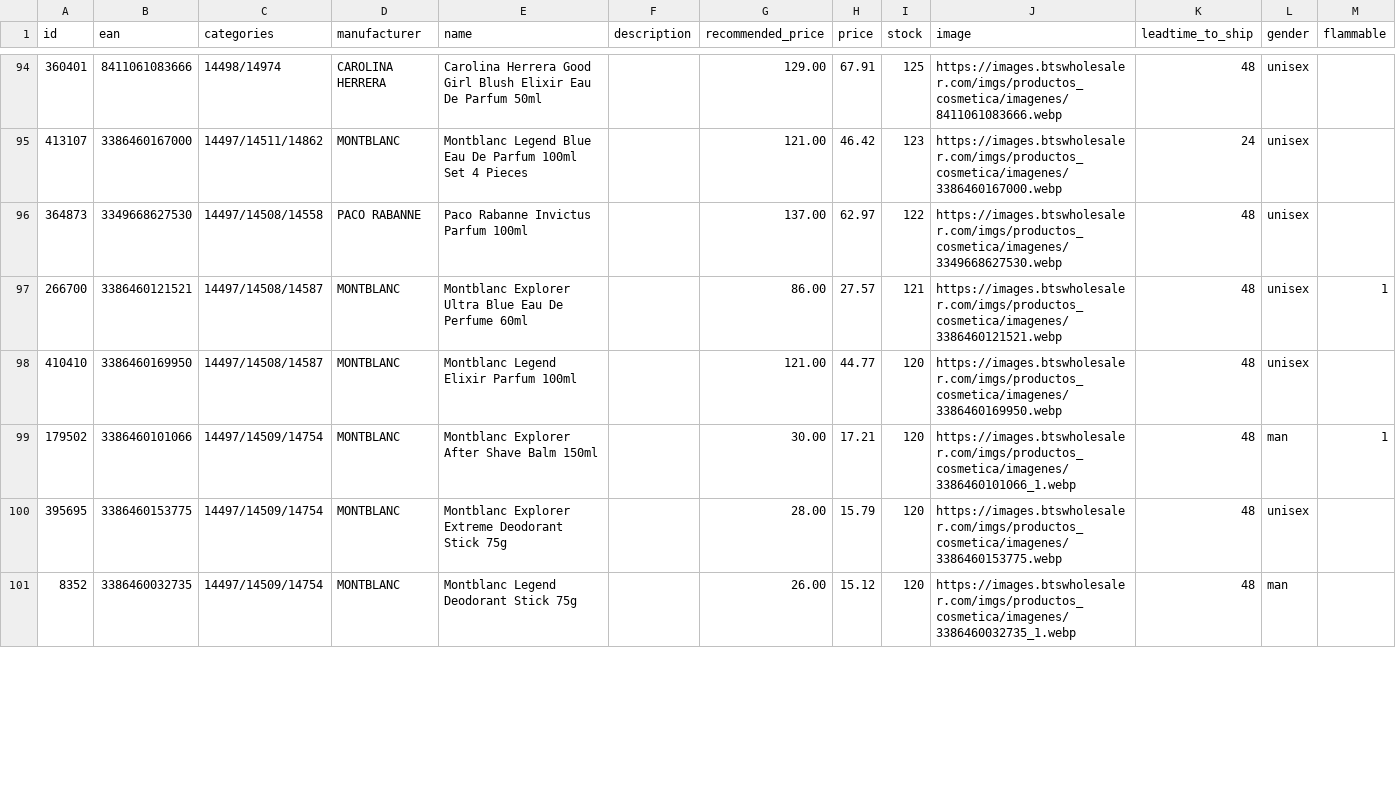
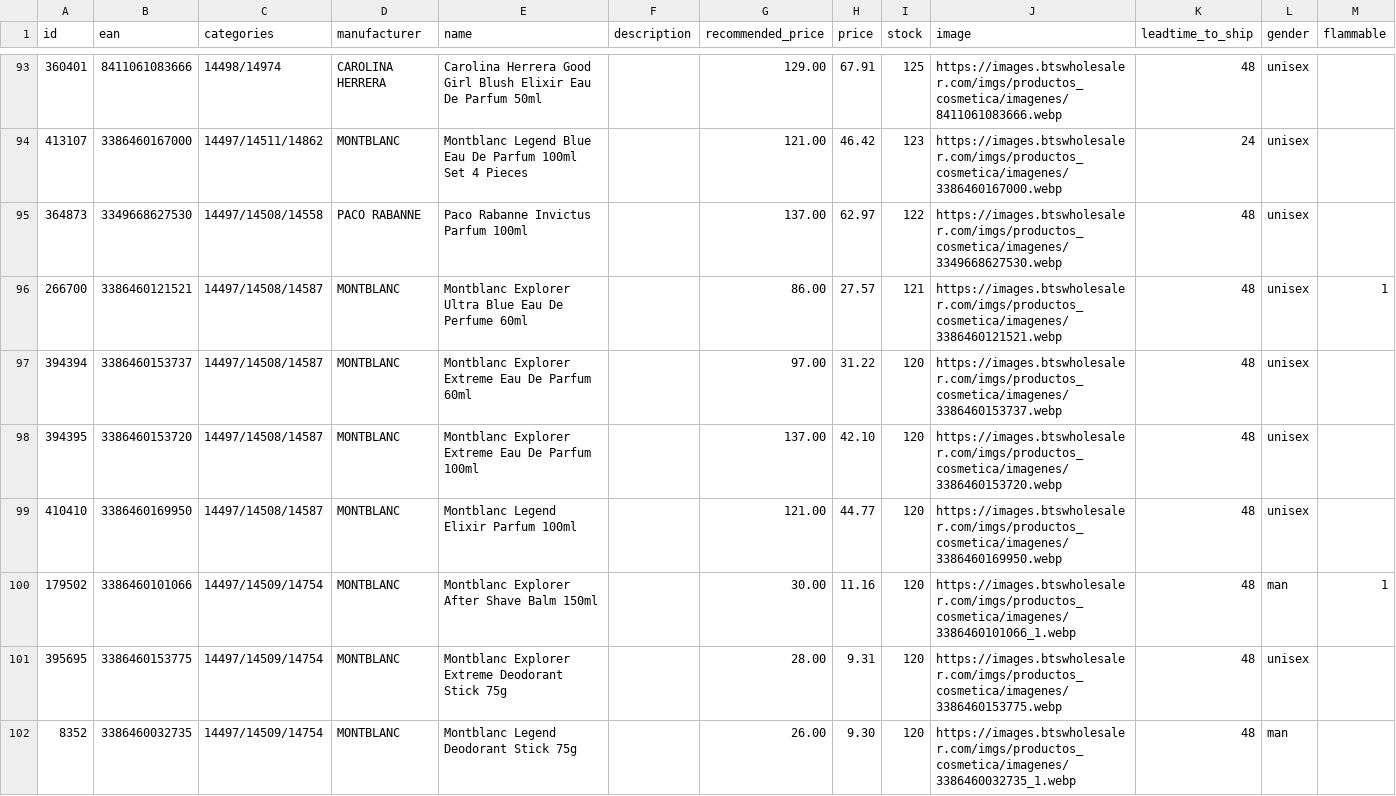
Before and after one commit to nordicfinds/bts-filter, a CSV file: bts_filtered.csv, drawn as a sheet; only a part is shown, gaps mark what is left out; addresses are those after the commit; rows hold the shown columns only; the diff covers the shown part only; the diff names each change by its address in the sheet, - before the commit and + after, or states it on an @@ line.

```diff
--- a/bts_filtered.csv
+++ b/bts_filtered.csv
+row 97: 394394 | 3386460153737 | 14497/14508/14587 | MONTBLANC | Montblanc Explorer Extreme Eau De Parfum 60ml |  | 97.00 | 31.22 | 120 | https://images.btswholesaler.com/imgs/productos_cosmetica/imagenes/3386460153737.webp | 48 | unisex
+row 98: 394395 | 3386460153720 | 14497/14508/14587 | MONTBLANC | Montblanc Explorer Extreme Eau De Parfum 100ml |  | 137.00 | 42.10 | 120 | https://images.btswholesaler.com/imgs/productos_cosmetica/imagenes/3386460153720.webp | 48 | unisex
-H100 (price): 17.21
+H100 (price): 11.16
-H101 (price): 15.79
+H101 (price): 9.31
-H102 (price): 15.12
+H102 (price): 9.30
```
Also changed, not shown: 5 added rows, 7 removed rows and 10 edited cells elsewhere in this file.
